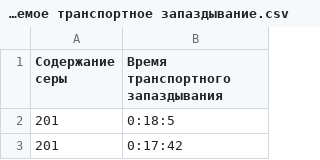
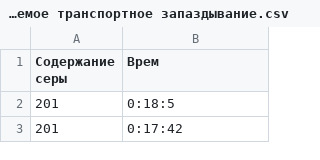
Before and after one commit to BilyalovE/Predictive-transport-lag-model, a CSV file: Прогнозируемое транспортное запаздывание.csv, drawn as a sheet; only a part is shown.

```diff
--- a/Прогнозируемое транспортное запаздывание.csv
+++ b/Прогнозируемое транспортное запаздывание.csv
@@ -1,2 +1,2 @@
-Содержание серы,Время транспортного запаздывания
+Содержание серы,Врем
 201,0:18:5
```
Also changed, not shown: 2 other files.
